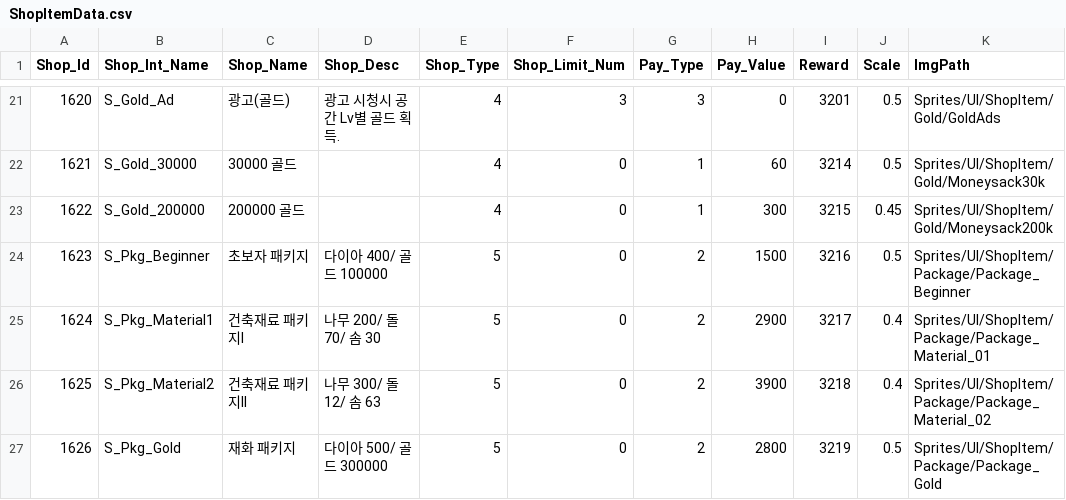
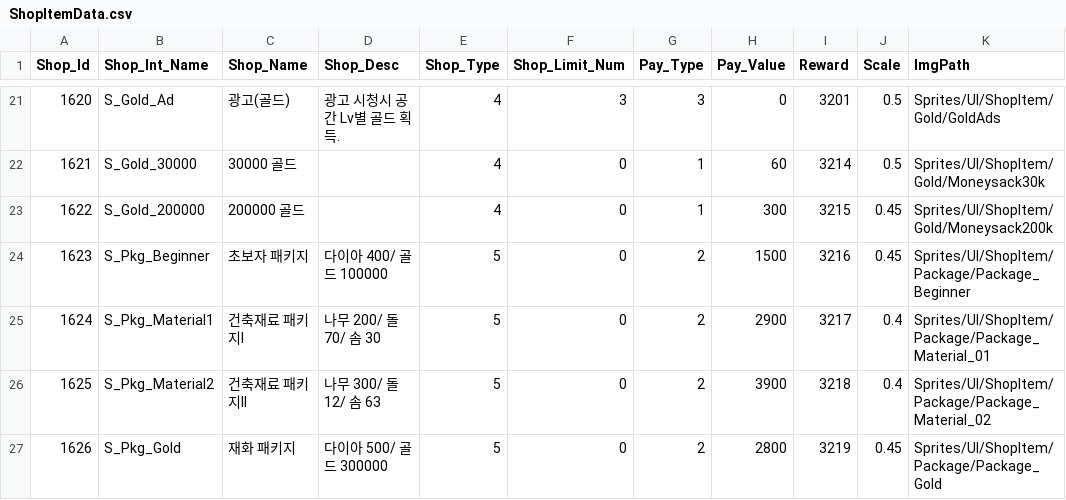
Before and after one commit to jypark0809/StealEverythingMeow, a CSV file: Assets/Resources/Data/Excel/ShopItemData.csv, drawn as a sheet; only a part is shown, gaps mark what is left out.

```diff
--- a/Assets/Resources/Data/Excel/ShopItemData.csv
+++ b/Assets/Resources/Data/Excel/ShopItemData.csv
@@ -23,5 +23,5 @@ Shop_Id,Shop_Int_Name,Shop_Name,Shop_Desc,Shop_Type,Shop_Limit_Num,Pay_Type,Pay_
 1622,S_Gold_200000,200000 골드,,4,0,1,300,3215,0.45,Sprites/UI/ShopItem/Gold/Moneysack200k
-1623,S_Pkg_Beginner,초보자 패키지,다이아 400/ 골드 100000,5,0,2,1500,3216,0.5,Sprites/UI/ShopItem/Package/Package_Beginner
+1623,S_Pkg_Beginner,초보자 패키지,다이아 400/ 골드 100000,5,0,2,1500,3216,0.45,Sprites/UI/ShopItem/Package/Package_Beginner
 1624,S_Pkg_Material1,건축재료 패키지I,나무 200/ 돌 70/ 솜 30,5,0,2,2900,3217,0.4,Sprites/UI/ShopItem/Package/Package_Material_01
 1625,S_Pkg_Material2,건축재료 패키지II,나무 300/ 돌12/ 솜 63,5,0,2,3900,3218,0.4,Sprites/UI/ShopItem/Package/Package_Material_02
-1626,S_Pkg_Gold,재화 패키지,다이아 500/ 골드 300000,5,0,2,2800,3219,0.5,Sprites/UI/ShopItem/Package/Package_Gold
+1626,S_Pkg_Gold,재화 패키지,다이아 500/ 골드 300000,5,0,2,2800,3219,0.45,Sprites/UI/ShopItem/Package/Package_Gold
```
Also changed, not shown: Assets/Resources/Data/Excel/FurnitureData.csv, 16 other files.
